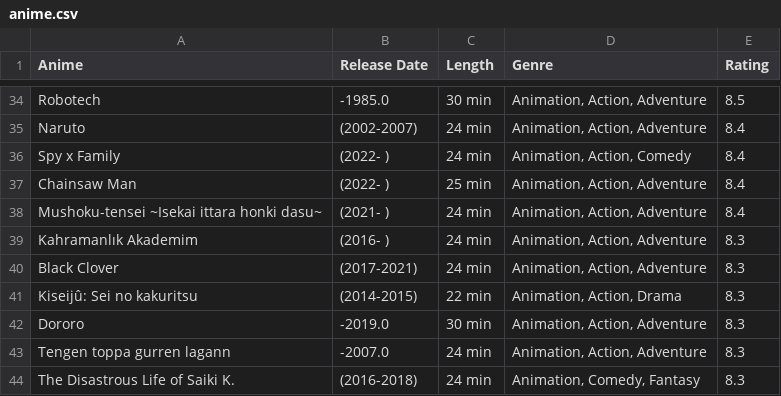
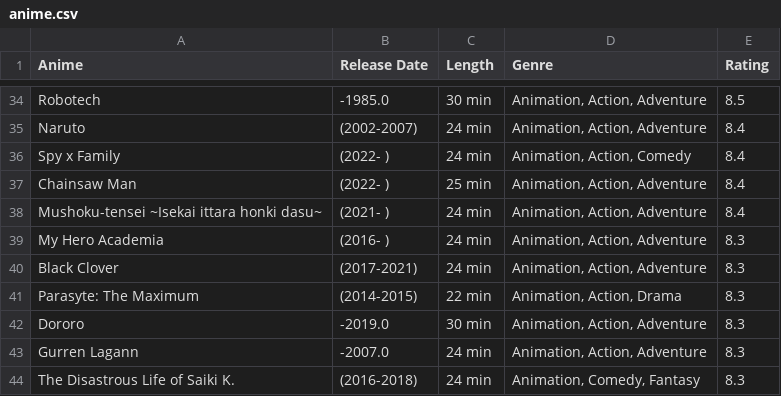
Before and after one commit to St4rzzyF1bsy/APCSPstufftake2, a CSV file: anime.csv, drawn as a sheet; only a part is shown, gaps mark what is left out; the diff covers the shown part only.

Commit message:
Update anime.csv

```diff
--- a/anime.csv
+++ b/anime.csv
@@ -38,7 +38,7 @@
 "Mushoku-tensei ~Isekai ittara honki dasu~","(2021- )","24 min","Animation, Action, Adventure",8.4
-"Kahramanlık Akademim","(2016- )","24 min","Animation, Action, Adventure",8.3
+"My Hero Academia","(2016- )","24 min","Animation, Action, Adventure",8.3
 "Black Clover","(2017-2021)","24 min","Animation, Action, Adventure",8.3
-"Kiseijû: Sei no kakuritsu","(2014-2015)","22 min","Animation, Action, Drama",8.3
+"Parasyte: The Maximum","(2014-2015)","22 min","Animation, Action, Drama",8.3
 "Dororo","-2019.0","30 min","Animation, Action, Adventure",8.3
-"Tengen toppa gurren lagann","-2007.0","24 min","Animation, Action, Adventure",8.3
+"Gurren Lagann","-2007.0","24 min","Animation, Action, Adventure",8.3
 "The Disastrous Life of Saiki K.","(2016-2018)","24 min","Animation, Comedy, Fantasy",8.3
```
Also changed, not shown: 8 edited cells elsewhere in this file.
